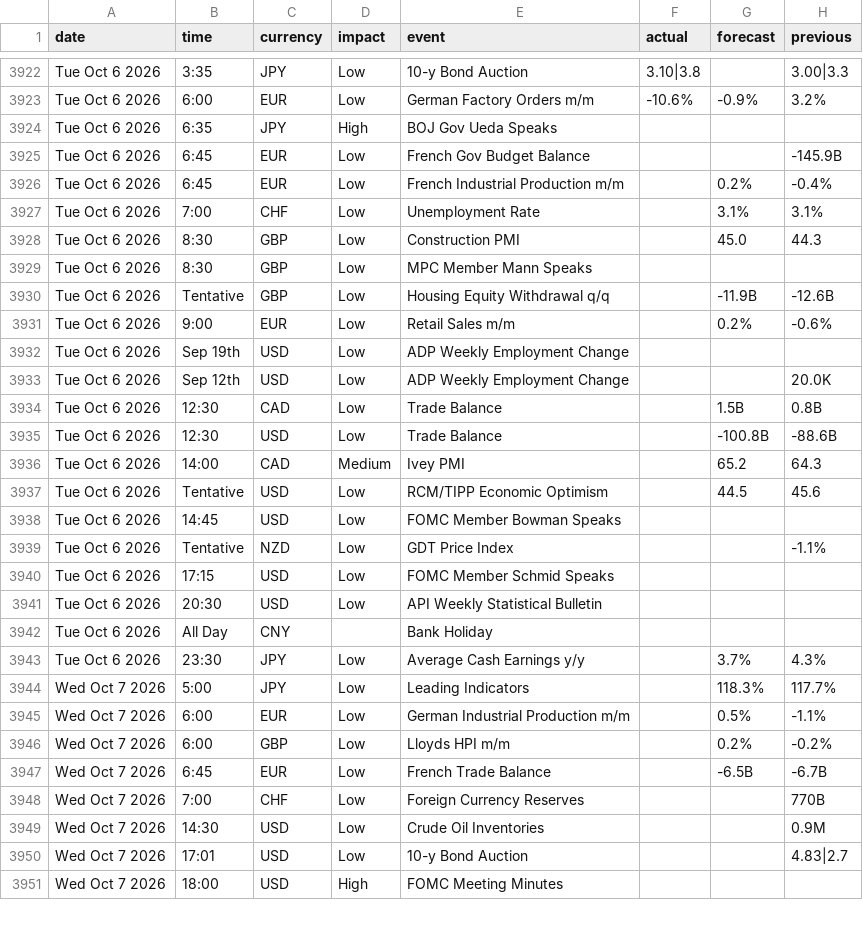
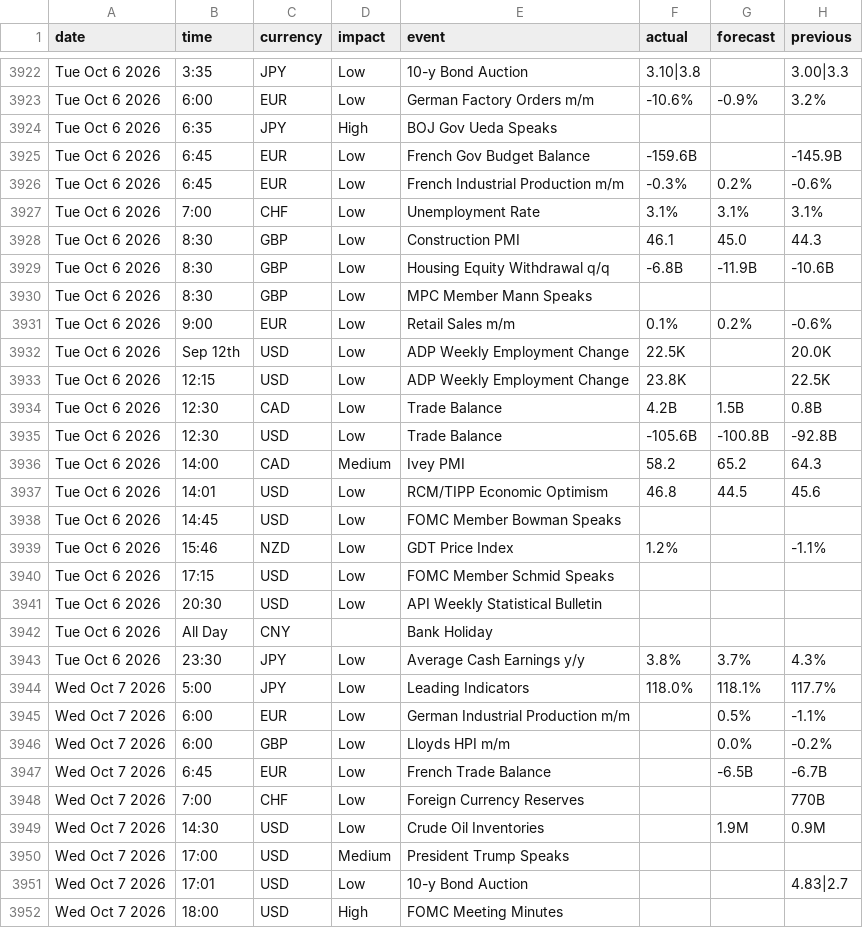
Before and after one commit to janickfarrell/forfac, a CSV file: forexfactory_calendar.csv, drawn as a sheet; only a part is shown, gaps mark what is left out; the diff covers the shown part only.

```diff
--- a/forexfactory_calendar.csv
+++ b/forexfactory_calendar.csv
@@ -3924,17 +3924,17 @@ Tue Oct 6 2026,6:00,EUR,Low,German Factory Orders m/m,-10.6%,-0.9%,3.2%
 Tue Oct 6 2026,6:35,JPY,High,BOJ Gov Ueda Speaks,,,
-Tue Oct 6 2026,6:45,EUR,Low,French Gov Budget Balance,,,-145.9B
-Tue Oct 6 2026,6:45,EUR,Low,French Industrial Production m/m,,0.2%,-0.4%
-Tue Oct 6 2026,7:00,CHF,Low,Unemployment Rate,,3.1%,3.1%
-Tue Oct 6 2026,8:30,GBP,Low,Construction PMI,,45.0,44.3
+Tue Oct 6 2026,6:45,EUR,Low,French Gov Budget Balance,-159.6B,,-145.9B
+Tue Oct 6 2026,6:45,EUR,Low,French Industrial Production m/m,-0.3%,0.2%,-0.6%
+Tue Oct 6 2026,7:00,CHF,Low,Unemployment Rate,3.1%,3.1%,3.1%
+Tue Oct 6 2026,8:30,GBP,Low,Construction PMI,46.1,45.0,44.3
+Tue Oct 6 2026,8:30,GBP,Low,Housing Equity Withdrawal q/q,-6.8B,-11.9B,-10.6B
 Tue Oct 6 2026,8:30,GBP,Low,MPC Member Mann Speaks,,,
-Tue Oct 6 2026,Tentative,GBP,Low,Housing Equity Withdrawal q/q,,-11.9B,-12.6B
-Tue Oct 6 2026,9:00,EUR,Low,Retail Sales m/m,,0.2%,-0.6%
-Tue Oct 6 2026,Sep 19th,USD,Low,ADP Weekly Employment Change,,,
-Tue Oct 6 2026,Sep 12th,USD,Low,ADP Weekly Employment Change,,,20.0K
-Tue Oct 6 2026,12:30,CAD,Low,Trade Balance,,1.5B,0.8B
-Tue Oct 6 2026,12:30,USD,Low,Trade Balance,,-100.8B,-88.6B
-Tue Oct 6 2026,14:00,CAD,Medium,Ivey PMI,,65.2,64.3
-Tue Oct 6 2026,Tentative,USD,Low,RCM/TIPP Economic Optimism,,44.5,45.6
+Tue Oct 6 2026,9:00,EUR,Low,Retail Sales m/m,0.1%,0.2%,-0.6%
+Tue Oct 6 2026,Sep 12th,USD,Low,ADP Weekly Employment Change,22.5K,,20.0K
+Tue Oct 6 2026,12:15,USD,Low,ADP Weekly Employment Change,23.8K,,22.5K
+Tue Oct 6 2026,12:30,CAD,Low,Trade Balance,4.2B,1.5B,0.8B
+Tue Oct 6 2026,12:30,USD,Low,Trade Balance,-105.6B,-100.8B,-92.8B
+Tue Oct 6 2026,14:00,CAD,Medium,Ivey PMI,58.2,65.2,64.3
+Tue Oct 6 2026,14:01,USD,Low,RCM/TIPP Economic Optimism,46.8,44.5,45.6
 Tue Oct 6 2026,14:45,USD,Low,FOMC Member Bowman Speaks,,,
-Tue Oct 6 2026,Tentative,NZD,Low,GDT Price Index,,,-1.1%
+Tue Oct 6 2026,15:46,NZD,Low,GDT Price Index,1.2%,,-1.1%
 Tue Oct 6 2026,17:15,USD,Low,FOMC Member Schmid Speaks,,,
@@ -3942,9 +3942,10 @@ Tue Oct 6 2026,20:30,USD,Low,API Weekly Statistical Bulletin,,,
 Tue Oct 6 2026,All Day,CNY,,Bank Holiday,,,
-Tue Oct 6 2026,23:30,JPY,Low,Average Cash Earnings y/y,,3.7%,4.3%
-Wed Oct 7 2026,5:00,JPY,Low,Leading Indicators,,118.3%,117.7%
+Tue Oct 6 2026,23:30,JPY,Low,Average Cash Earnings y/y,3.8%,3.7%,4.3%
+Wed Oct 7 2026,5:00,JPY,Low,Leading Indicators,118.0%,118.1%,117.7%
 Wed Oct 7 2026,6:00,EUR,Low,German Industrial Production m/m,,0.5%,-1.1%
-Wed Oct 7 2026,6:00,GBP,Low,Lloyds HPI m/m,,0.2%,-0.2%
+Wed Oct 7 2026,6:00,GBP,Low,Lloyds HPI m/m,,0.0%,-0.2%
 Wed Oct 7 2026,6:45,EUR,Low,French Trade Balance,,-6.5B,-6.7B
 Wed Oct 7 2026,7:00,CHF,Low,Foreign Currency Reserves,,,770B
-Wed Oct 7 2026,14:30,USD,Low,Crude Oil Inventories,,,0.9M
+Wed Oct 7 2026,14:30,USD,Low,Crude Oil Inventories,,1.9M,0.9M
+Wed Oct 7 2026,17:00,USD,Medium,President Trump Speaks,,,
 Wed Oct 7 2026,17:01,USD,Low,10-y Bond Auction,,,4.83|2.7
```
Also changed, not shown: 2 added rows, 1 removed row and 6 edited cells elsewhere in this file.
